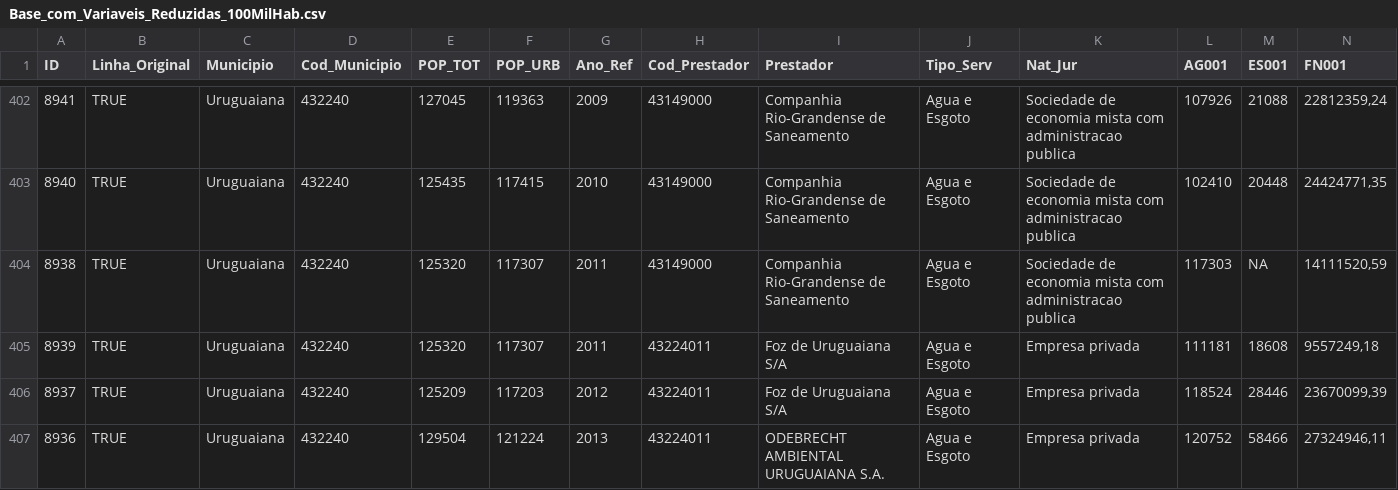
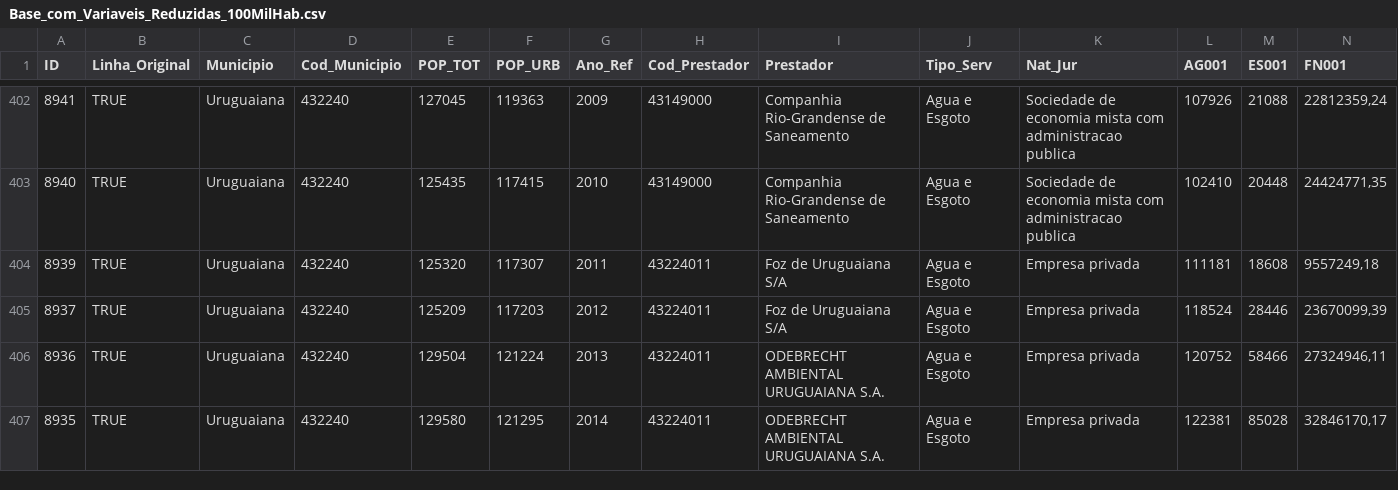
Before and after one commit to ecompfin-ufrgs/tce-corsan_privatization, a CSV file: Base_com_Variaveis_Reduzidas_100MilHab.csv, drawn as a sheet; only a part is shown, gaps mark what is left out; the shorter side is filled out with more unchanged rows; rows hold the shown columns only; the diff names each change by its address in the sheet, - before the commit and + after, or states it on an @@ line.

Commit message:
Add files via upload
Arquivos semlinhas "duplicadas" - Foram selecionadas de maneira discricionária.
ids <- snis[Municipio == "Campo Novo" &
              Prestador != "Prefeitura Municipal de Campo Novo"]$ID
  ids <- c(ids,
           snis[Municipio == "Itapuca"& Ano_Ref %in% c(2014:2017) &
             Prestador != "Prefeitura Municipal de Itapuca"]$ID)
  ids <- c(ids,
           snis[Municipio == "Sao Francisco de Paula" & Ano_Ref == 2011 &
                Prestador != "Sanea Projetos e Construcoes Ltda"]$ID)
  ids <- c(ids,
           snis[Municipio == "Seberi" & Ano_Ref %in% c(2011:2020) &
                Prestador != "Prefeitura Municipal de Seberi"]$ID)
  ids <- c(ids,
           snis[Municipio == "Teutonia" & Ano_Ref %in% c(2011, 2012, 2017:2020) &
                Prestador != "Prefeitura Municipal de Teutotnia"]$ID)
  ids <- c(ids,
           snis[Municipio == "Uruguaiana" & Ano_Ref == 2011 &
                Prestador == "Companhia Rio-Grandense de Saneamento"]$ID)

```diff
--- a/Base_com_Variaveis_Reduzidas_100MilHab.csv
+++ b/Base_com_Variaveis_Reduzidas_100MilHab.csv
-row 404: 8938 | TRUE | Uruguaiana | 432240 | 125320 | 117307 | 2011 | 43149000 | Companhia Rio-Grandense de Saneamento | Agua e Esgoto | Sociedade de economia mista com administracao publica | 117303 | NA | 14111520,59
```
Also changed, not shown: 2 other files.
